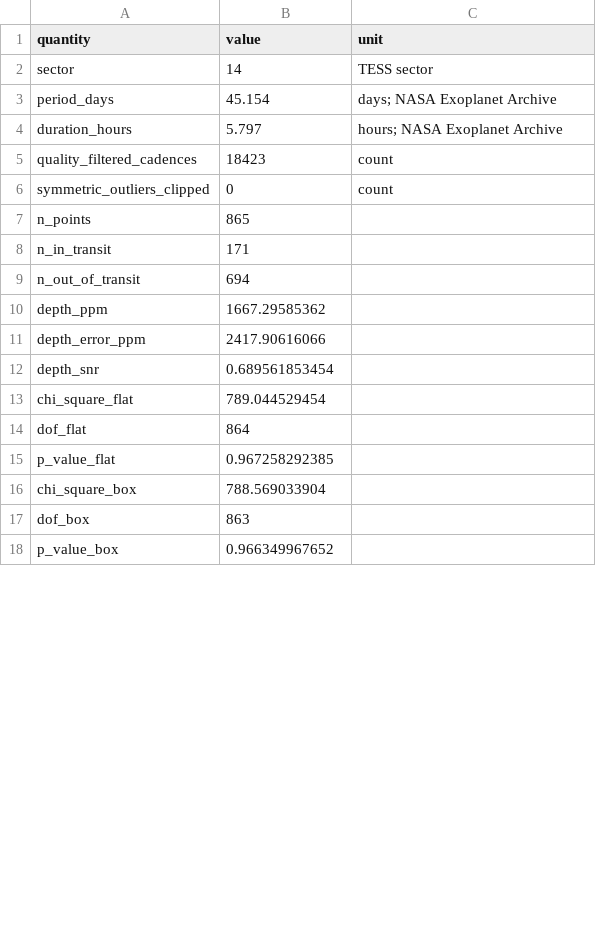
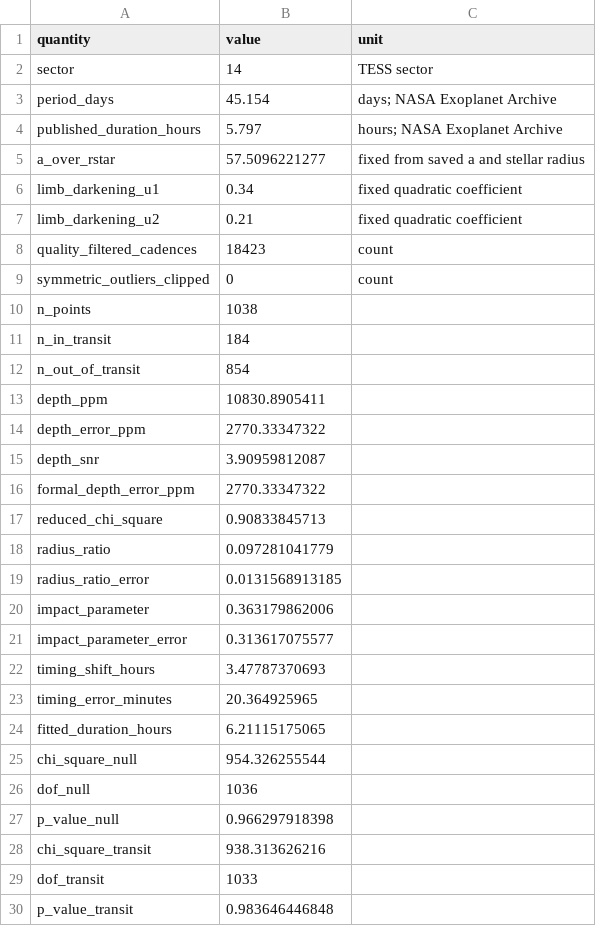
Before and after one commit to Biswajit1999/kepler-51b-exoplanet-report, a CSV file: figures/summary_statistics.csv, drawn as a sheet; only a part is shown; the diff covers the shown part only.

Commit message:
Replace fixed box with timing-adjusted transit fit

```diff
--- a/figures/summary_statistics.csv
+++ b/figures/summary_statistics.csv
@@ -3,16 +3,28 @@ sector,14,TESS sector
 period_days,45.154,days; NASA Exoplanet Archive
-duration_hours,5.797,hours; NASA Exoplanet Archive
+published_duration_hours,5.797,hours; NASA Exoplanet Archive
+a_over_rstar,57.5096221277,fixed from saved a and stellar radius
+limb_darkening_u1,0.34,fixed quadratic coefficient
+limb_darkening_u2,0.21,fixed quadratic coefficient
 quality_filtered_cadences,18423,count
 symmetric_outliers_clipped,0,count
-n_points,865,
-n_in_transit,171,
-n_out_of_transit,694,
-depth_ppm,1667.29585362,
-depth_error_ppm,2417.90616066,
-depth_snr,0.689561853454,
-chi_square_flat,789.044529454,
-dof_flat,864,
-p_value_flat,0.967258292385,
-chi_square_box,788.569033904,
-dof_box,863,
-p_value_box,0.966349967652,
+n_points,1038,
+n_in_transit,184,
+n_out_of_transit,854,
+depth_ppm,10830.8905411,
+depth_error_ppm,2770.33347322,
+depth_snr,3.90959812087,
+formal_depth_error_ppm,2770.33347322,
+reduced_chi_square,0.90833845713,
+radius_ratio,0.097281041779,
+radius_ratio_error,0.0131568913185,
+impact_parameter,0.363179862006,
+impact_parameter_error,0.313617075577,
+timing_shift_hours,3.47787370693,
+timing_error_minutes,20.364925965,
+fitted_duration_hours,6.21115175065,
+chi_square_null,954.326255544,
+dof_null,1036,
+p_value_null,0.966297918398,
+chi_square_transit,938.313626216,
+dof_transit,1033,
+p_value_transit,0.983646446848,
```
Also changed, not shown: 4 added rows and 3 edited cells elsewhere in this file, figures/multisector_statistics.csv, 12 other files.
